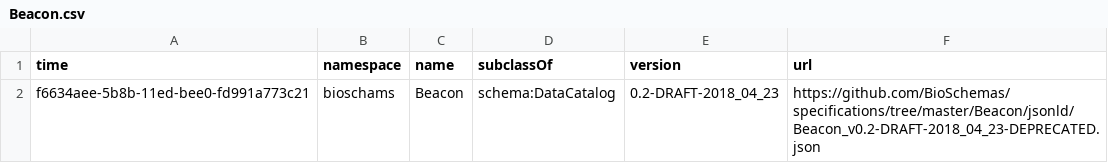
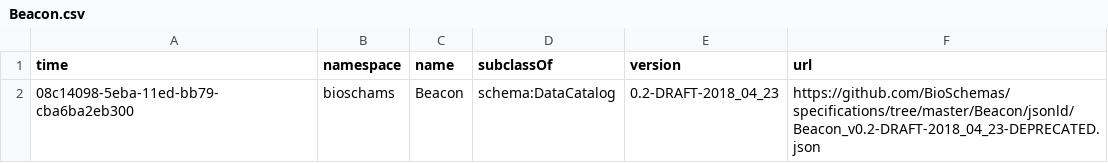
Before and after one commit to BioSchemas/bioschemas-dde, a CSV file: latest-updated-profiles/Beacon.csv, drawn as a sheet.

Commit message:
Updating Profile

```diff
--- a/latest-updated-profiles/Beacon.csv
+++ b/latest-updated-profiles/Beacon.csv
@@ -1,2 +1,2 @@
 time,namespace,name,subclassOf,version,url
-f6634aee-5b8b-11ed-bee0-fd991a773c21,bioschams,Beacon, schema:DataCatalog,0.2-DRAFT-2018_04_23,https://github.com/BioSchemas/specifications/tree/master/Beacon/jsonld/Beacon_v0.2-DRAFT-2018_04_23-DEPRECATED.json
+08c14098-5eba-11ed-bb79-cba6ba2eb300,bioschams,Beacon, schema:DataCatalog,0.2-DRAFT-2018_04_23,https://github.com/BioSchemas/specifications/tree/master/Beacon/jsonld/Beacon_v0.2-DRAFT-2018_04_23-DEPRECATED.json
```
